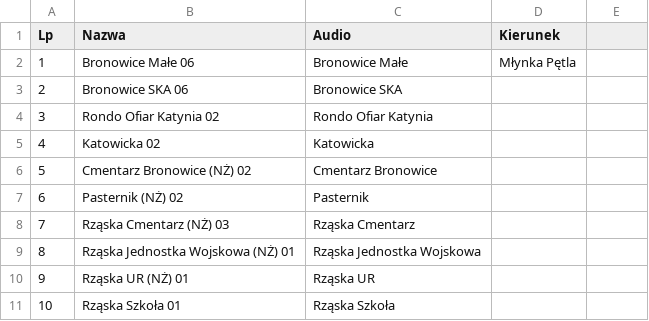
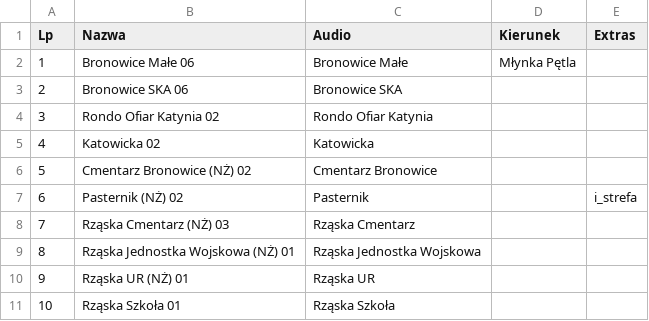
Before and after one commit to RozneOdslonyKMK/Krakow-SIP-SYSTEM, a CSV file: routes/mpk/autobus/238/Młynka Pętla.csv, drawn as a sheet; only a part is shown; the diff names each change by its address in the sheet, - before the commit and + after, or states it on an @@ line.

Commit message:
238 Młynka Pętla

```diff
--- a/routes/mpk/autobus/238/Młynka Pętla.csv
+++ b/routes/mpk/autobus/238/Młynka Pętla.csv
-E1: (empty)
+E1: Extras
-E7 (Extras): (empty)
+E7 (Extras): i_strefa
```
